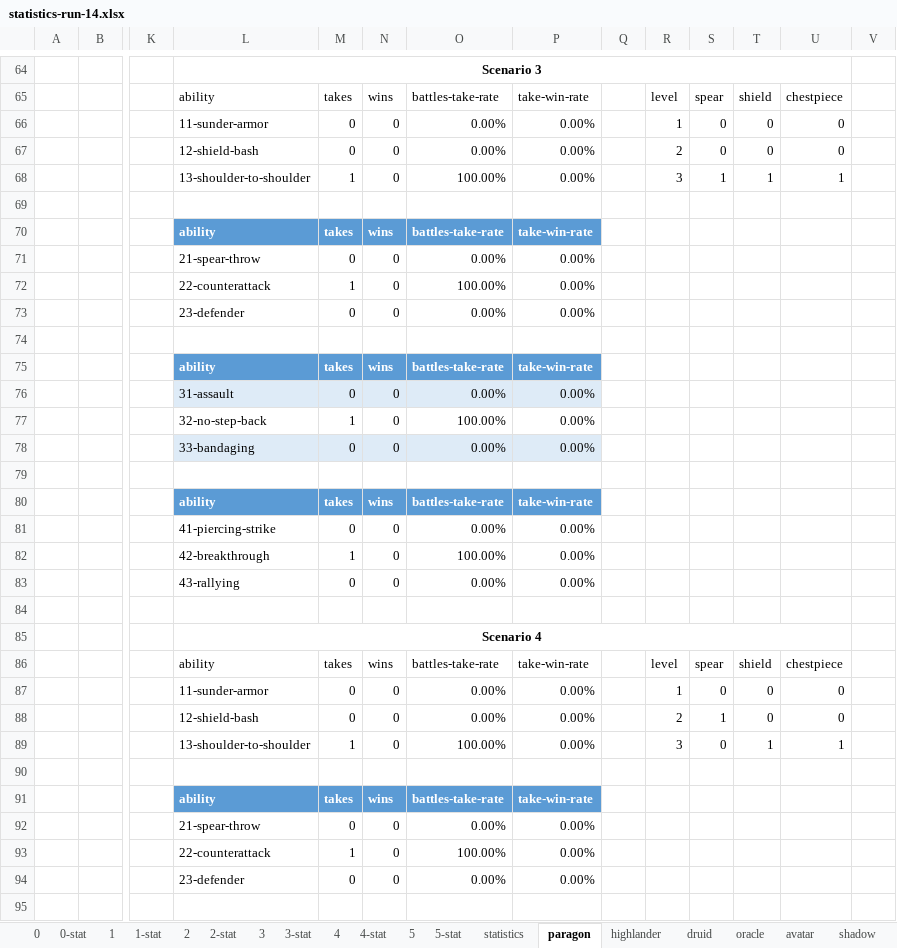
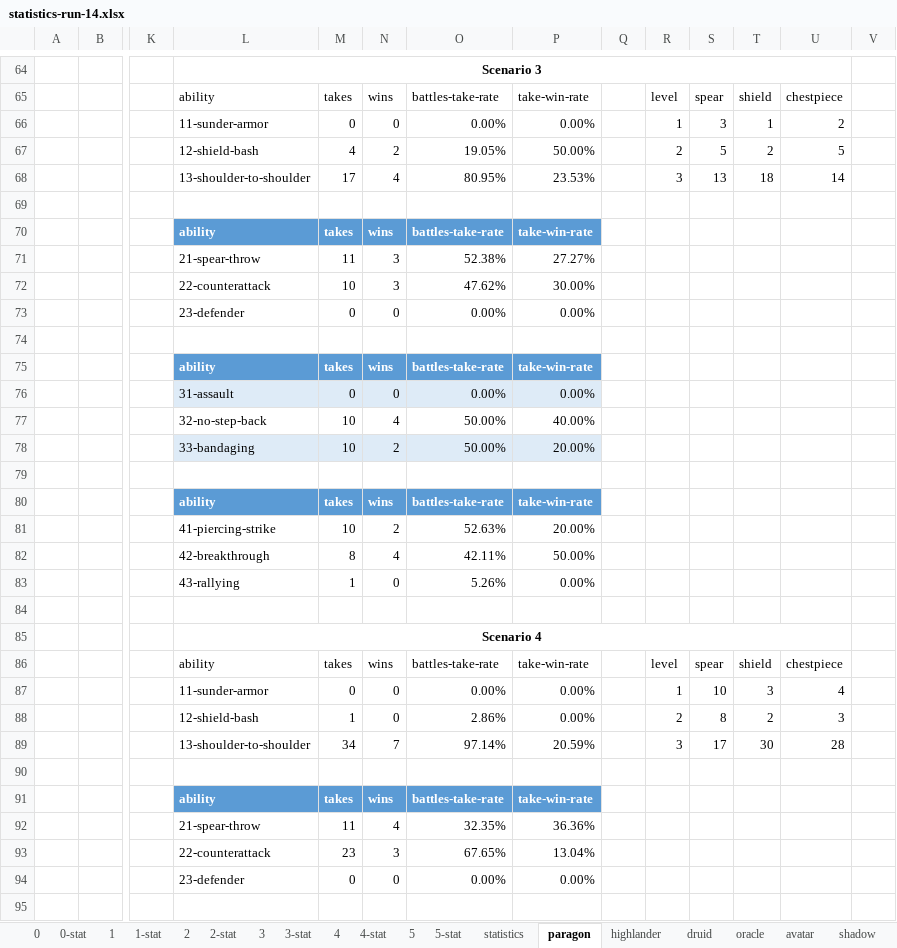
Before and after one commit to losferwords/astaria-bot-backend, an Excel workbook: statistics-runs/statistics-run-14.xlsx, sheet paragon, drawn as a sheet; only a part is shown, gaps mark what is left out; values as stored, in another font and other column widths than the file's, no borders; table styles not drawn; removed rows and columns are numbered as before the commit, all else as after; rows hold the shown columns only; the diff covers the shown part only; the diff names each change by its address in the sheet, - before the commit and + after, or states it on an @@ line.

```diff
--- a/statistics-runs/statistics-run-14.xlsx (sheet paragon)
+++ b/statistics-runs/statistics-run-14.xlsx (sheet paragon)
-S66: 0
+S66: 3
-T66: 0
+T66: 1
-U66: 0
+U66: 2
-row 67:  |  |  | 12-shield-bash | 0 | 0 | 0.00% | 0.00% |  | 2 | 0 | 0 | 0
-row 68:  |  |  | 13-shoulder-to-shoulder | 1 | 0 | 100.00% | 0.00% |  | 3 | 1 | 1 | 1
+row 67:  |  |  | 12-shield-bash | 4 | 2 | 19.05% | 50.00% |  | 2 | 5 | 2 | 5
+row 68:  |  |  | 13-shoulder-to-shoulder | 17 | 4 | 80.95% | 23.53% |  | 3 | 13 | 18 | 14
-row 71:  |  |  | 21-spear-throw | 0 | 0 | 0.00% | 0.00%
-row 72:  |  |  | 22-counterattack | 1 | 0 | 100.00% | 0.00%
+row 71:  |  |  | 21-spear-throw | 11 | 3 | 52.38% | 27.27%
+row 72:  |  |  | 22-counterattack | 10 | 3 | 47.62% | 30.00%
-row 77:  |  |  | 32-no-step-back | 1 | 0 | 100.00% | 0.00%
-row 78:  |  |  | 33-bandaging | 0 | 0 | 0.00% | 0.00%
+row 77:  |  |  | 32-no-step-back | 10 | 4 | 50.00% | 40.00%
+row 78:  |  |  | 33-bandaging | 10 | 2 | 50.00% | 20.00%
-row 81:  |  |  | 41-piercing-strike | 0 | 0 | 0.00% | 0.00%
+row 81:  |  |  | 41-piercing-strike | 10 | 2 | 52.63% | 20.00%
+row 82:  |  |  | 42-breakthrough | 8 | 4 | 42.11% | 50.00%
-L83: 42-breakthrough
+L83: 43-rallying
-O83: 100.00%
+O83: 5.26%
-row 83:  |  |  | 43-rallying | 0 | 0 | 0.00% | 0.00%
-S87: 0
+S87: 10
-T87: 0
+T87: 3
-U87: 0
+U87: 4
-row 88:  |  |  | 12-shield-bash | 0 | 0 | 0.00% | 0.00% |  | 2 | 1 | 0 | 0
-row 89:  |  |  | 13-shoulder-to-shoulder | 1 | 0 | 100.00% | 0.00% |  | 3 | 0 | 1 | 1
+row 88:  |  |  | 12-shield-bash | 1 | 0 | 2.86% | 0.00% |  | 2 | 8 | 2 | 3
+row 89:  |  |  | 13-shoulder-to-shoulder | 34 | 7 | 97.14% | 20.59% |  | 3 | 17 | 30 | 28
-row 92:  |  |  | 21-spear-throw | 0 | 0 | 0.00% | 0.00%
-row 93:  |  |  | 22-counterattack | 1 | 0 | 100.00% | 0.00%
+row 92:  |  |  | 21-spear-throw | 11 | 4 | 32.35% | 36.36%
+row 93:  |  |  | 22-counterattack | 23 | 3 | 67.65% | 13.04%
```
Also changed, not shown: 4 added rows, 4 removed rows and 63 edited cells elsewhere in this sheet, sheet 4, sheet 3, sheet lightbringer, sheet highlander, sheet avatar, sheet shadow, 6 more sheets, hidden cells, 6 other files.
